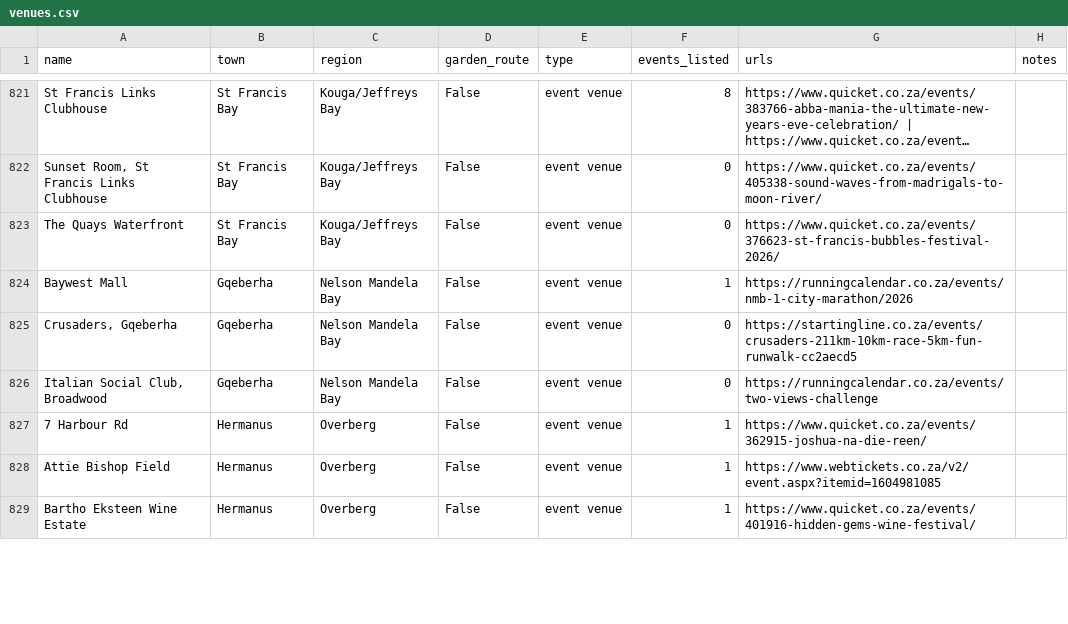
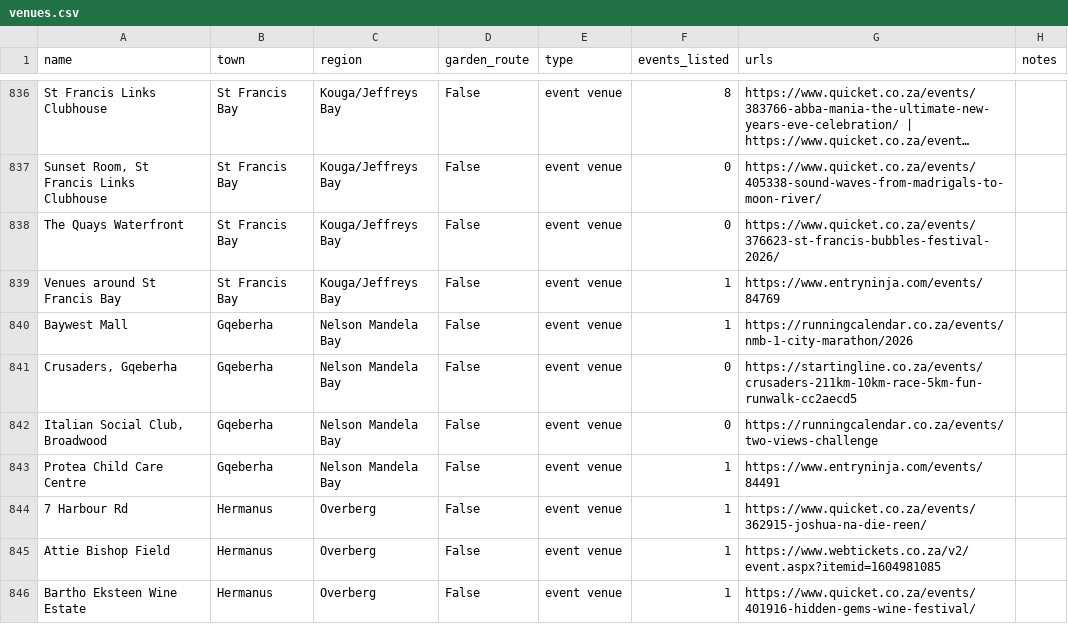
Before and after one commit to christopherAlberts/garden-route-events, a CSV file: tools/venues.csv, drawn as a sheet; only a part is shown, gaps mark what is left out; long unchanged cells end in …; the diff covers the shown part only; the diff names each change by its address in the sheet, - before the commit and + after, or states it on an @@ line.

Commit message:
Add races from the 19 Nov 2026 Entry Ninja sweep
Sixteen new fun runs, trail, triathlon and MTB events for the window through 28 Feb 2027, plus confirmed details for Sabrina Love, Stilbaai NSRI, Lappiesbaai, Attakwas Extreme and First Choice Race (now 9 Jan, 15 km and 5 km).

```diff
--- a/tools/venues.csv
+++ b/tools/venues.csv
+row 839: Venues around St Francis Bay | St Francis Bay | Kouga/Jeffreys Bay | False | event venue | 1 | https://www.entryninja.com/events/84769
+row 843: Protea Child Care Centre | Gqeberha | Nelson Mandela Bay | False | event venue | 1 | https://www.entryninja.com/events/84491
```
Also changed, not shown: 15 added rows and 8 edited cells elsewhere in this file, 23 other files.
